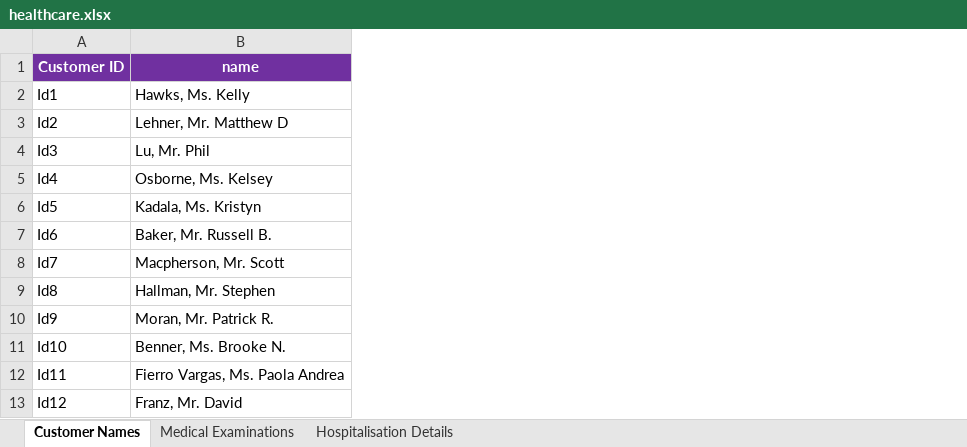
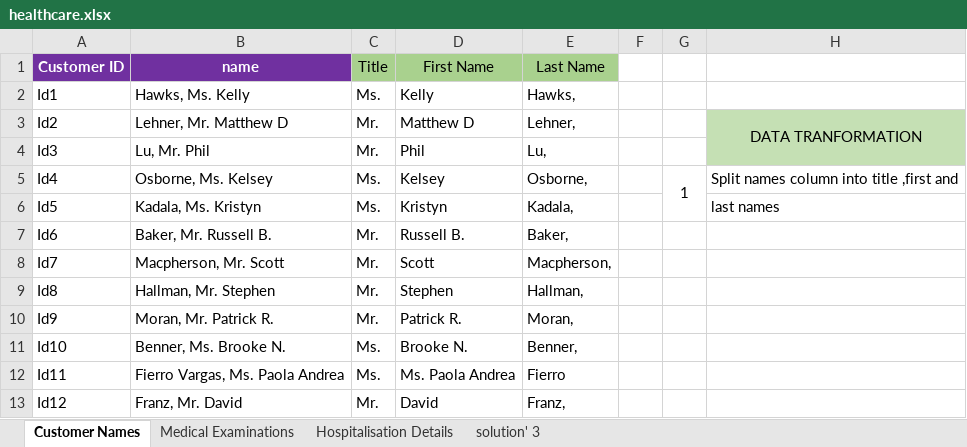
Before and after one commit to nahlashraff-debug/Healthcare-data-analysis-and-insights, an Excel workbook: healthcare.xlsx, sheet Customer Names, drawn as a sheet; only a part is shown; values as stored, in another font and other column widths than the file's, no borders; the diff names each change by its address in the sheet, - before the commit and + after, or states it on an @@ line.

```diff
--- a/healthcare.xlsx (sheet Customer Names)
+++ b/healthcare.xlsx (sheet Customer Names)
+sheet tab: solution' 3
+column C (Title), rows 2-13: Ms. | Mr. | Mr. | Ms. | Ms. | Mr. | Mr. | Mr. | Mr. | Ms. | Ms. | Mr.
+column D (First Name), rows 2-13: Kelly | Matthew D | Phil | Kelsey | Kristyn | Russell B. | Scott | Stephen | Patrick R. | Brooke N. | Ms. Paola Andrea | David
+column E (Last Name), rows 2-13: Hawks, | Lehner, | Lu, | Osborne, | Kadala, | Baker, | Macpherson, | Hallman, | Moran, | Benner, | Fierro | Franz,
+column F, empty
+column G, row 5: 1
+column H, rows 3-6: DATA TRANFORMATION |  | Split names column into title ,first and | last names
```
Also changed, not shown: sheet Hospitalisation Details, sheet Medical Examinations.
